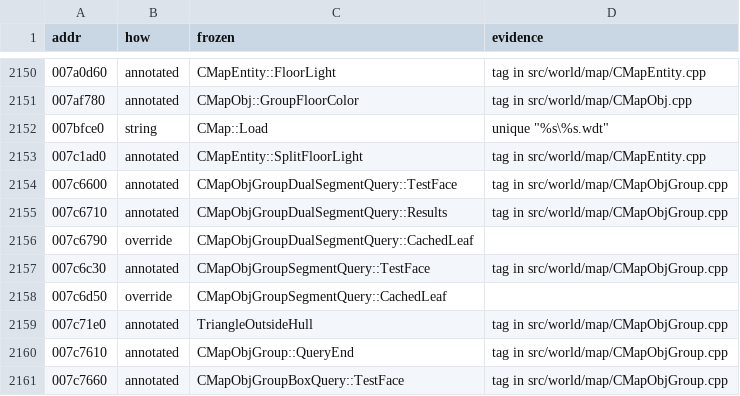
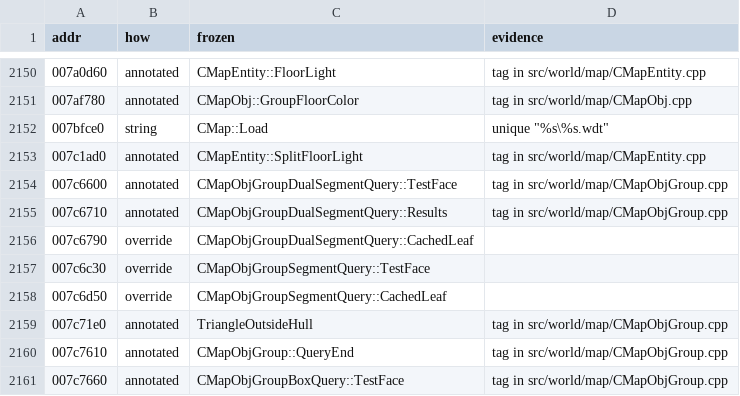
Before and after one commit to zeruth/FrozenClient, a TSV file: tools/recomp/data/matches.tsv, drawn as a sheet; only a part is shown, gaps mark what is left out.

```diff
--- a/tools/recomp/data/matches.tsv
+++ b/tools/recomp/data/matches.tsv
@@ -2156,3 +2156,3 @@ addr	how	frozen	evidence
 007c6790	override	CMapObjGroupDualSegmentQuery::CachedLeaf	
-007c6c30	annotated	CMapObjGroupSegmentQuery::TestFace	tag in src/world/map/CMapObjGroup.cpp
+007c6c30	override	CMapObjGroupSegmentQuery::TestFace	
 007c6d50	override	CMapObjGroupSegmentQuery::CachedLeaf	
```
Also changed, not shown: 6 other files.
